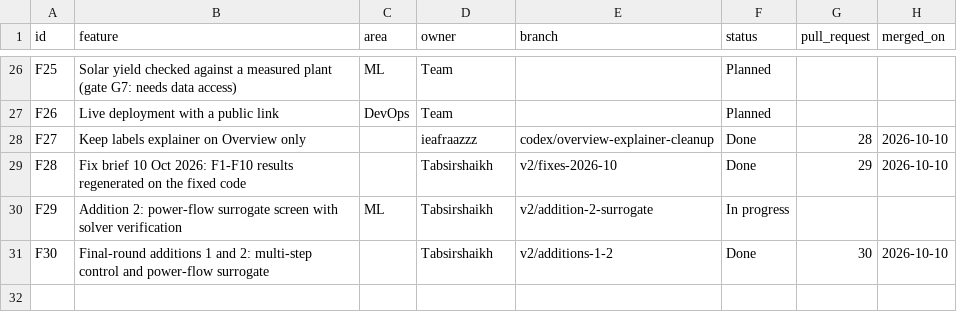
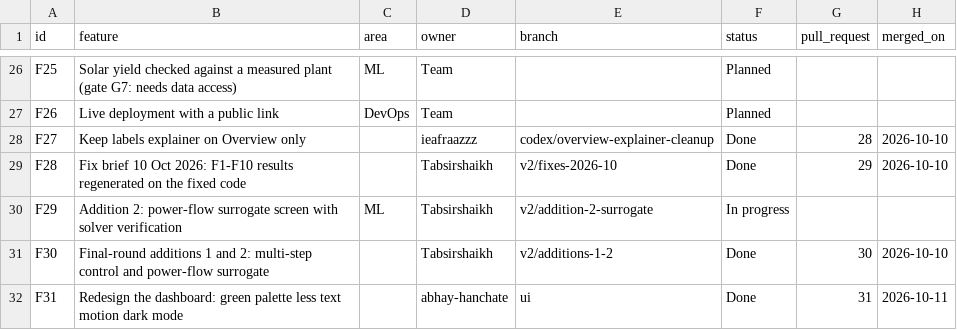
Before and after one commit to abhay-hanchate/GridTwin, a CSV file: features.csv, drawn as a sheet; only a part is shown, gaps mark what is left out; the diff names each change by its address in the sheet, - before the commit and + after, or states it on an @@ line.

```diff
--- a/features.csv
+++ b/features.csv
+row 32: F31 | Redesign the dashboard: green palette less text motion dark mode |  | abhay-hanchate | ui | Done | 31 | 2026-10-11
```
Also changed, not shown: 1 other file.
